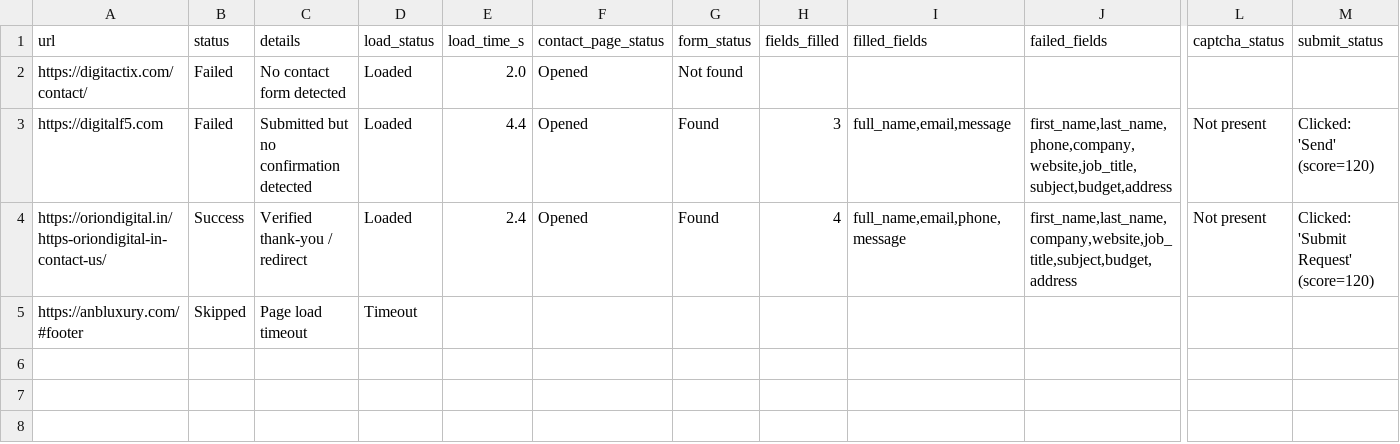
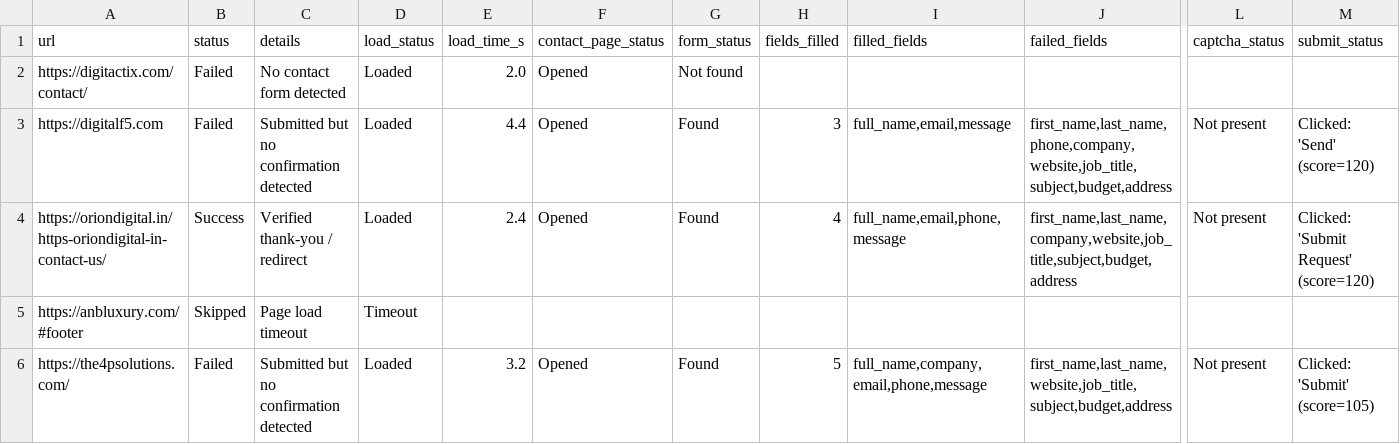
Before and after one commit to f11ps/outreach-automation, a CSV file: form_results/contact_results.csv, drawn as a sheet; only a part is shown, gaps mark what is left out; rows hold the shown columns only; the diff names each change by its address in the sheet, - before the commit and + after, or states it on an @@ line.

```diff
--- a/form_results/contact_results.csv
+++ b/form_results/contact_results.csv
+row 6: https://the4psolutions.com/ | Failed | Submitted but no confirmation detected | Loaded | 3.2 | Opened | Found | 5 | full_name,company,email,phone,message | first_name,last_name,website,job_title,subject,budget,address | Not present | Clicked: 'Submit' (score=105)
```
Also changed, not shown: linkedin_companies.csv, 1 other file.
